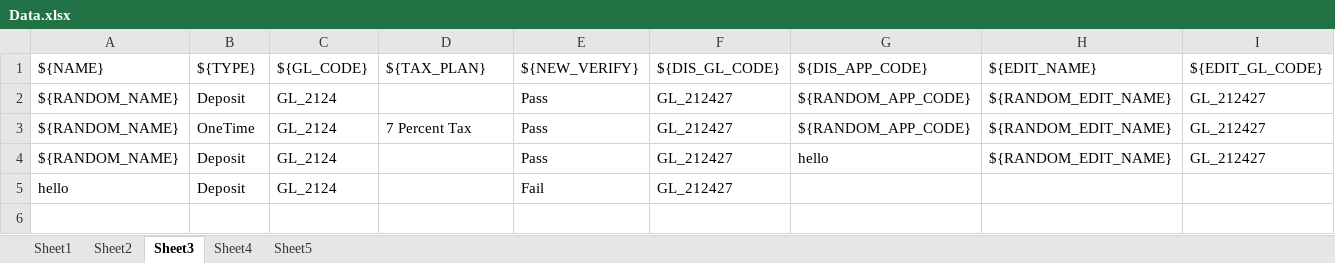
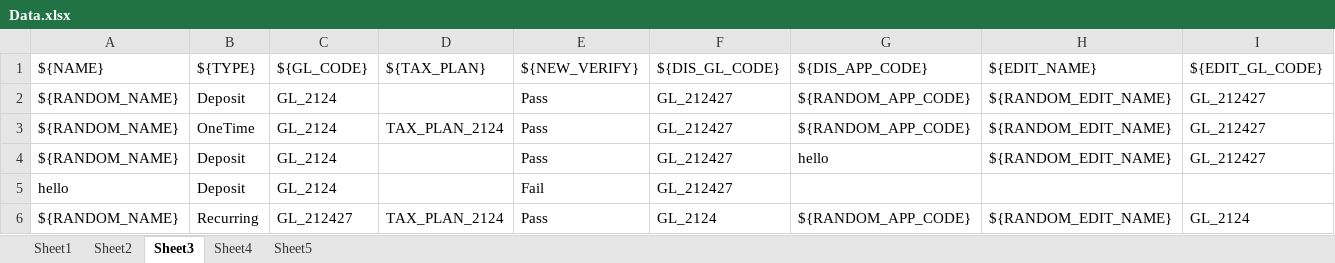
Before and after one commit to amalshaju2121/selenium, an Excel workbook: Test_Data/Data.xlsx, sheet Sheet3, drawn as a sheet; only a part is shown; values as stored, in another font and other column widths than the file's, no borders; rows hold the shown columns only; the diff names each change by its address in the sheet, - before the commit and + after, or states it on an @@ line.

```diff
--- a/Test_Data/Data.xlsx (sheet Sheet3)
+++ b/Test_Data/Data.xlsx (sheet Sheet3)
-D3: 7 Percent Tax
+D3: TAX_PLAN_2124
+row 6: ${RANDOM_NAME} | Recurring | GL_212427 | TAX_PLAN_2124 | Pass | GL_2124 | ${RANDOM_APP_CODE} | ${RANDOM_EDIT_NAME} | GL_2124
```
Also changed, not shown: 3 other files.
